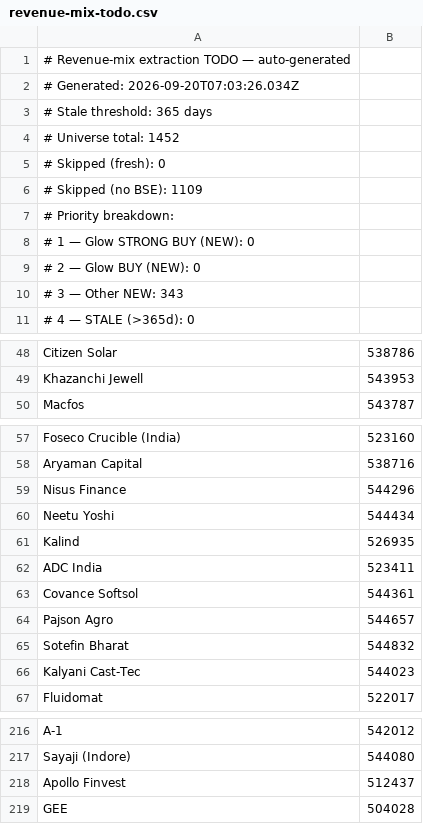
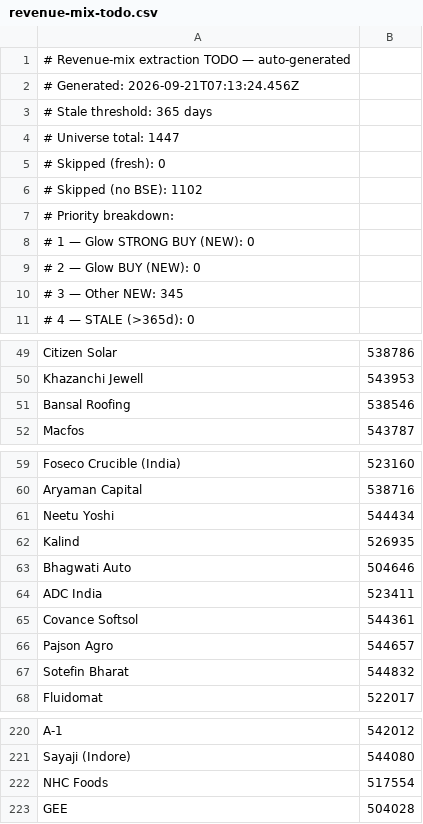
Before and after one commit to ceekay-munshot/glow-screener, a CSV file: public/data/revenue-mix-todo.csv, drawn as a sheet; only a part is shown, gaps mark what is left out; the diff covers the shown part only.

```diff
--- a/public/data/revenue-mix-todo.csv
+++ b/public/data/revenue-mix-todo.csv
@@ -1,7 +1,7 @@
 # Revenue-mix extraction TODO — auto-generated
-# Generated:        2026-09-20T07:03:26.034Z
+# Generated:        2026-09-21T07:13:24.456Z
 # Stale threshold:  365 days
-# Universe total:   1452
+# Universe total:   1447
 # Skipped (fresh):  0
-# Skipped (no BSE): 1109
+# Skipped (no BSE): 1102
 # Priority breakdown:
@@ -9,3 +9,3 @@
 #   2 — Glow BUY (NEW):        0
-#   3 — Other NEW:             343
+#   3 — Other NEW:             345
 #   4 — STALE (>365d):           0
@@ -49,2 +50,3 @@ Citizen Solar, 538786
 Khazanchi Jewell, 543953
+Bansal Roofing, 538546
 Macfos, 543787
@@ -58,5 +60,5 @@ Foseco Crucible (India), 523160
 Aryaman Capital, 538716
-Nisus Finance, 544296
 Neetu Yoshi, 544434
 Kalind, 526935
+Bhagwati Auto, 504646
 ADC India, 523411
@@ -65,3 +67,2 @@ Pajson Agro, 544657
 Sotefin Bharat, 544832
-Kalyani Cast-Tec, 544023
 Fluidomat, 522017
@@ -217,3 +221,3 @@ A-1, 542012
 Sayaji (Indore), 544080
-Apollo Finvest, 512437
+NHC Foods, 517554
 GEE, 504028
```
Also changed, not shown: 9 added rows, 9 removed rows, 10 moved rows and 1 edited cell elsewhere in this file.
